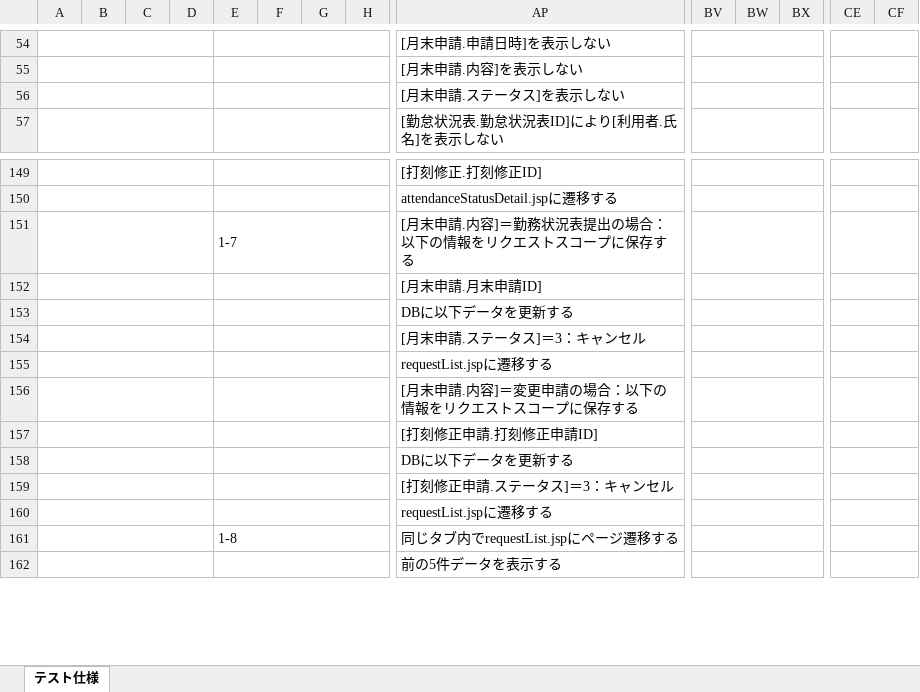
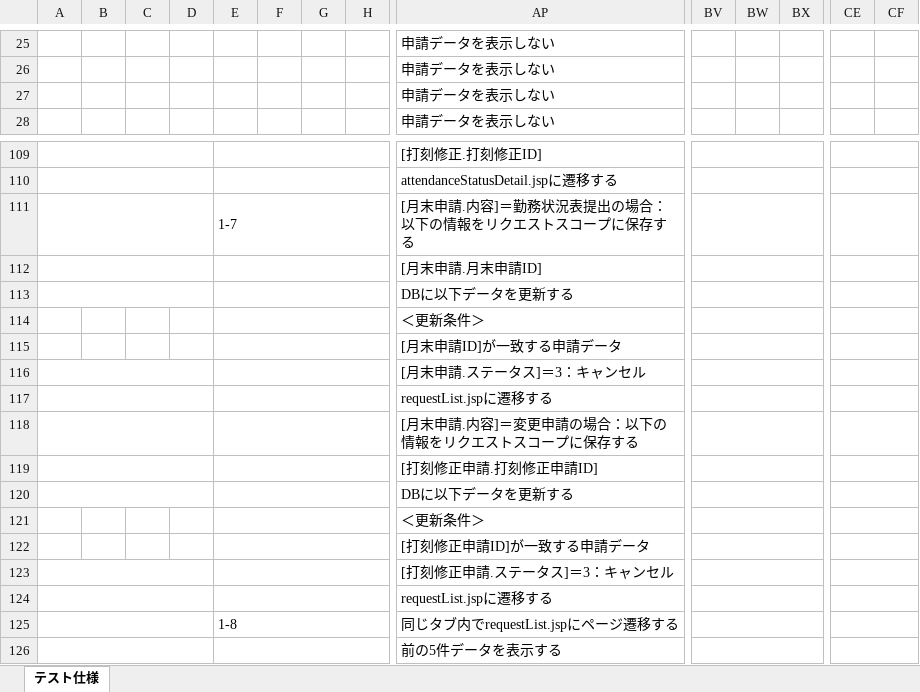
Before and after one commit to yoshiaradaiki/dakokusamurai-git-repository, an Excel workbook: 設計書_打刻侍/50_単体テスト/仕様書_(R100)申請一覧画面.xlsx, sheet テスト仕様, drawn as a sheet; only a part is shown, gaps mark what is left out; values as stored, in another font and other column widths than the file's, no borders; removed rows and columns are numbered as before the commit, all else as after; rows hold the shown columns only; the diff covers the shown part only; the diff names each change by its address in the sheet, - before the commit and + after, or states it on an @@ line.

```diff
--- a/設計書_打刻侍/50_単体テスト/仕様書_(R100)申請一覧画面.xlsx (sheet テスト仕様)
+++ b/設計書_打刻侍/50_単体テスト/仕様書_(R100)申請一覧画面.xlsx (sheet テスト仕様)
-A54:D54 merged
-E54:H54 merged
-AP25: [月末申請.申請日時]を表示しない
+AP25: 申請データを表示しない
-BV54:BX54 merged
-CE54:CF54 merged
-A55:D55 merged
-E55:H55 merged
-AP26: [月末申請.内容]を表示しない
+AP26: 申請データを表示しない
-BV55:BX55 merged
-CE55:CF55 merged
-A56:D56 merged
-E56:H56 merged
-AP27: [月末申請.ステータス]を表示しない
+AP27: 申請データを表示しない
-BV56:BX56 merged
-CE56:CF56 merged
-A57:D57 merged
-E57:H57 merged
-AP28: [勤怠状況表.勤怠状況表ID]により[利用者.氏名]を表示しない
+AP28: 申請データを表示しない
-BV57:BX57 merged
-CE57:CF57 merged
+row 114:  |  |  |  |  |  |  |  | ＜更新条件＞
+row 115:  |  |  |  |  |  |  |  | [月末申請ID]が一致する申請データ
+row 121:  |  |  |  |  |  |  |  | ＜更新条件＞
+row 122:  |  |  |  |  |  |  |  | [打刻修正申請ID]が一致する申請データ
```
Also changed, not shown: 37 added rows, 77 removed rows, 33 edited cells, cell formats and merged cells elsewhere in this sheet.
